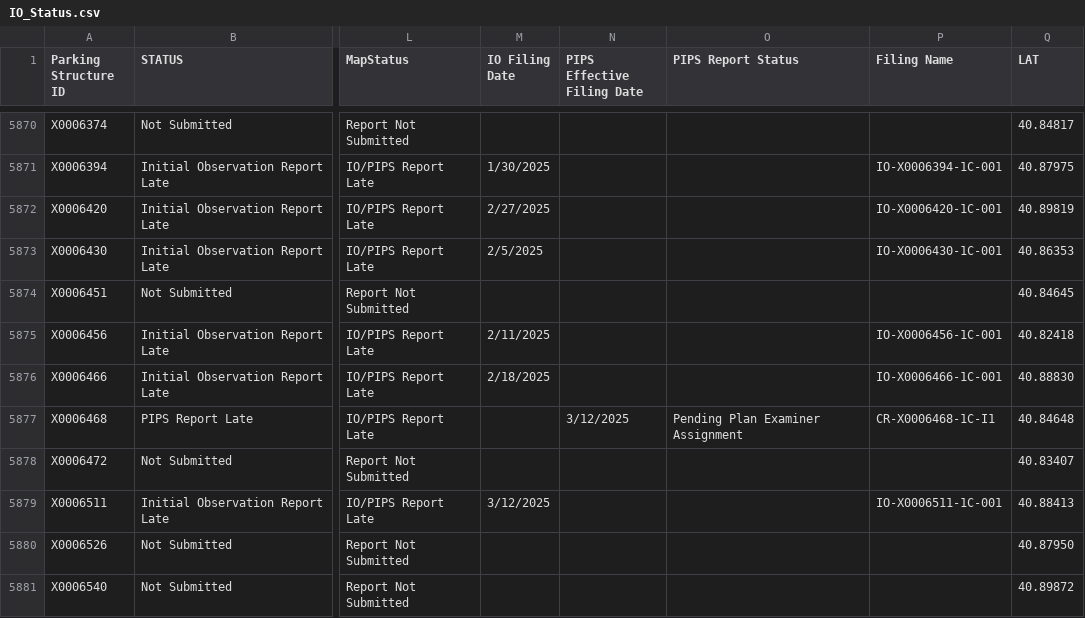
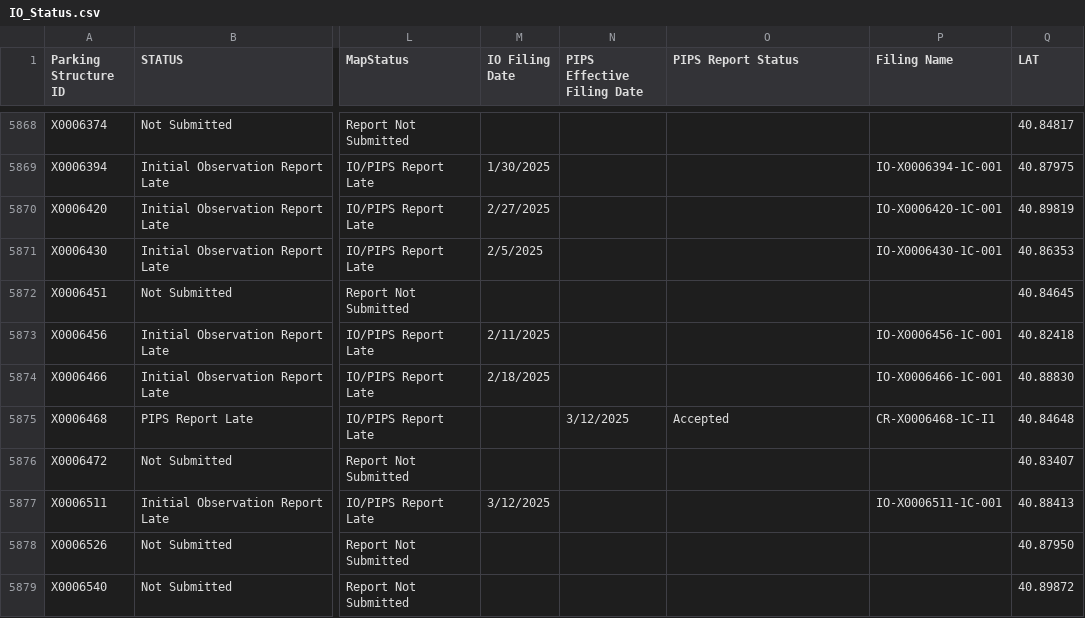
Before and after one commit to NYCDOB/ParkingStructures_InitialObservationReports, a CSV file: data/IO_Status.csv, drawn as a sheet; only a part is shown, gaps mark what is left out; addresses are those after the commit; the diff covers the shown part only; the diff names each change by its address in the sheet, - before the commit and + after, or states it on an @@ line.

Commit message:
update from script Thu 03/20/2025  6:51:36.92, 5880 rows

```diff
--- a/data/IO_Status.csv
+++ b/data/IO_Status.csv
-O5875 (PIPS Report Status): Pending Plan Examiner Assignment
+O5875 (PIPS Report Status): Accepted
```
Also changed, not shown: 2 removed rows and 50 edited cells elsewhere in this file.
